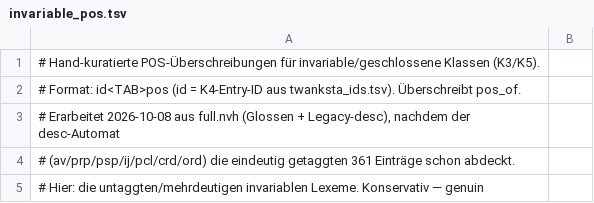
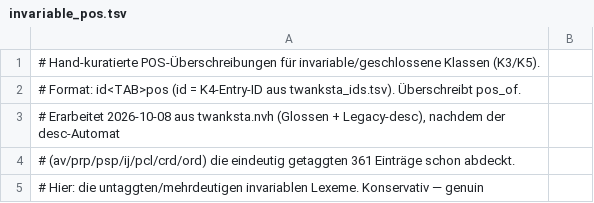
Before and after one commit to strfry/prussian-corpus, a TSV file: ids/invariable_pos.tsv, drawn as a sheet; only a part is shown.

```diff
--- a/ids/invariable_pos.tsv
+++ b/ids/invariable_pos.tsv
@@ -2,3 +2,3 @@
 # Format: id<TAB>pos  (id = K4-Entry-ID aus twanksta_ids.tsv). Überschreibt pos_of.
-# Erarbeitet 2026-10-08 aus full.nvh (Glossen + Legacy-desc), nachdem der desc-Automat
+# Erarbeitet 2026-10-08 aus twanksta.nvh (Glossen + Legacy-desc), nachdem der desc-Automat
 # (av/prp/psp/ij/pcl/crd/ord) die eindeutig getaggten 361 Einträge schon abdeckt.
```
Also changed, not shown: 6 other files.
